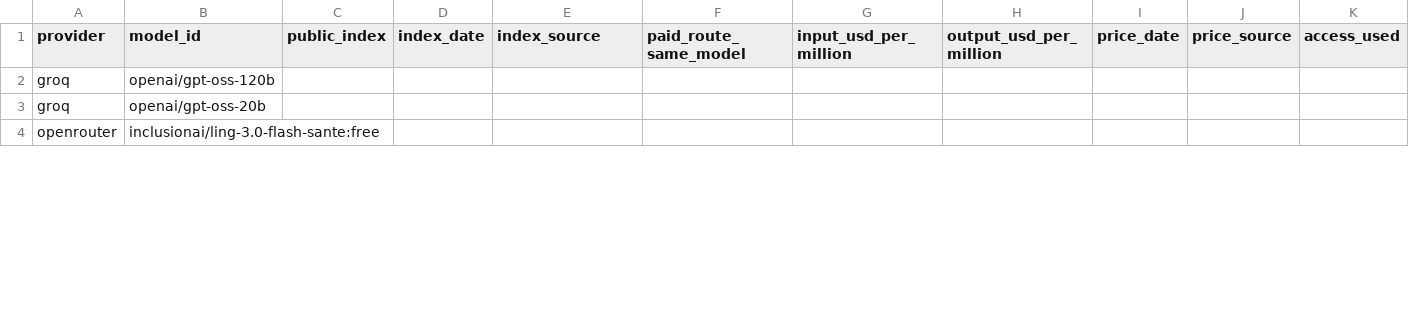
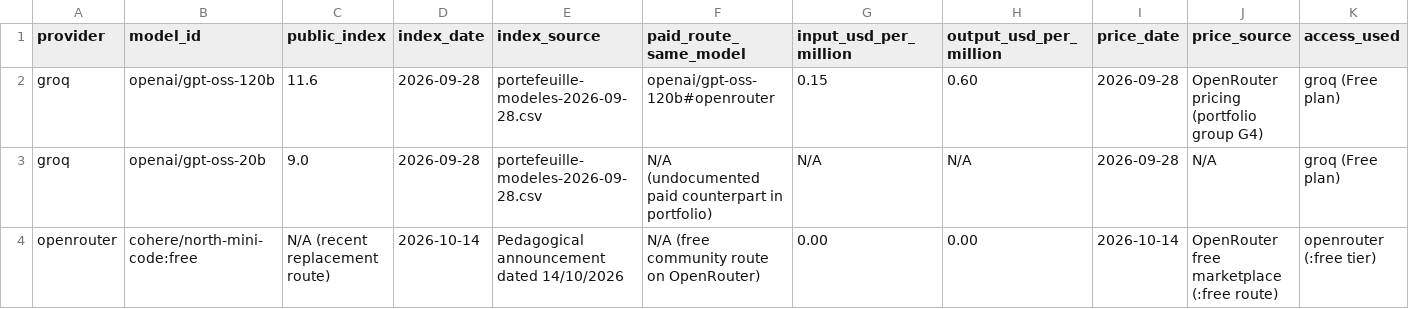
Before and after one commit to louislefo/nextgen-ai-dia3, a CSV file: td1/five-model-summary-en.csv, drawn as a sheet; only a part is shown; removed rows and columns are numbered as before the commit, all else as after; rows hold the shown columns only; the diff covers the shown part only; the diff names each change by its address in the sheet, - before the commit and + after, or states it on an @@ line.

```diff
--- a/td1/five-model-summary-en.csv
+++ b/td1/five-model-summary-en.csv
-C2 (public_index): (empty)
+C2 (public_index): 11.6
-D2:D3 (index_date): (empty)
+D2:D3 (index_date): 2026-09-28
-E2:E3 (index_source): (empty)
+E2:E3 (index_source): portefeuille-modeles-2026-09-28.csv
-F2 (paid_route_same_model): (empty)
+F2 (paid_route_same_model): openai/gpt-oss-120b#openrouter
-G2 (input_usd_per_million): (empty)
+G2 (input_usd_per_million): 0.15
-H2 (output_usd_per_million): (empty)
+H2 (output_usd_per_million): 0.60
-I2:I3 (price_date): (empty)
+I2:I3 (price_date): 2026-09-28
-J2 (price_source): (empty)
+J2 (price_source): OpenRouter pricing (portfolio group G4)
-K2:K3 (access_used): (empty)
+K2:K3 (access_used): groq (Free plan)
-C3 (public_index): (empty)
+C3 (public_index): 9.0
-F3 (paid_route_same_model): (empty)
+F3 (paid_route_same_model): N/A (undocumented paid counterpart in portfolio)
-G3 (input_usd_per_million): (empty)
+G3 (input_usd_per_million): N/A
-H3 (output_usd_per_million): (empty)
+H3 (output_usd_per_million): N/A
-J3 (price_source): (empty)
+J3 (price_source): N/A
-row 4: openrouter | inclusionai/ling-3.0-flash-sante:free
+row 4: openrouter | cohere/north-mini-code:free | N/A (recent replacement route) | 2026-10-14 | Pedagogical announcement dated 14/10/2026 | N/A (free community route on OpenRouter) | 0.00 | 0.00 | 2026-10-14 | OpenRouter free marketplace (:free route) | openrouter (:free tier)
```
Also changed, not shown: 42 edited cells elsewhere in this file, 46 other files.
